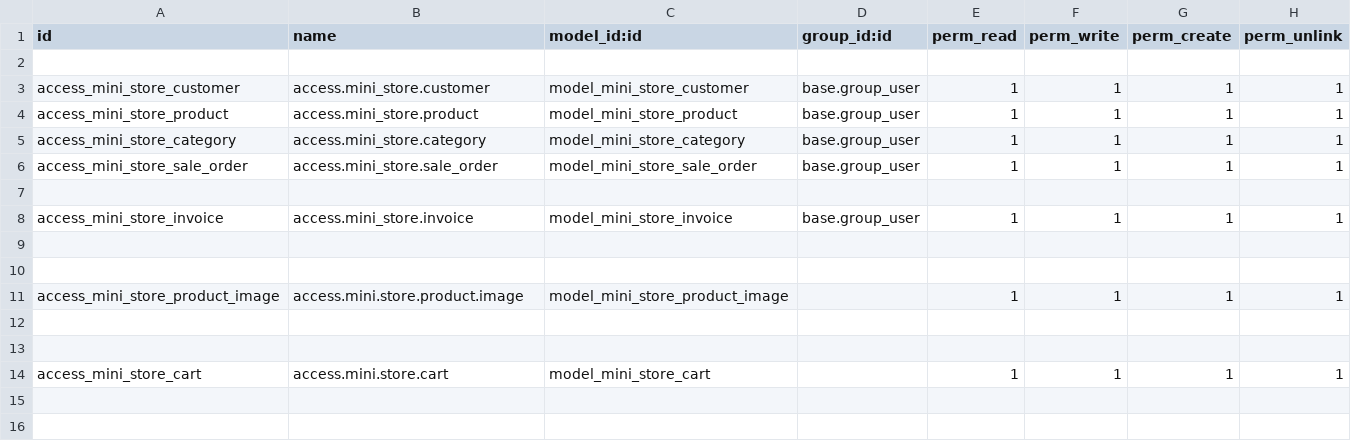
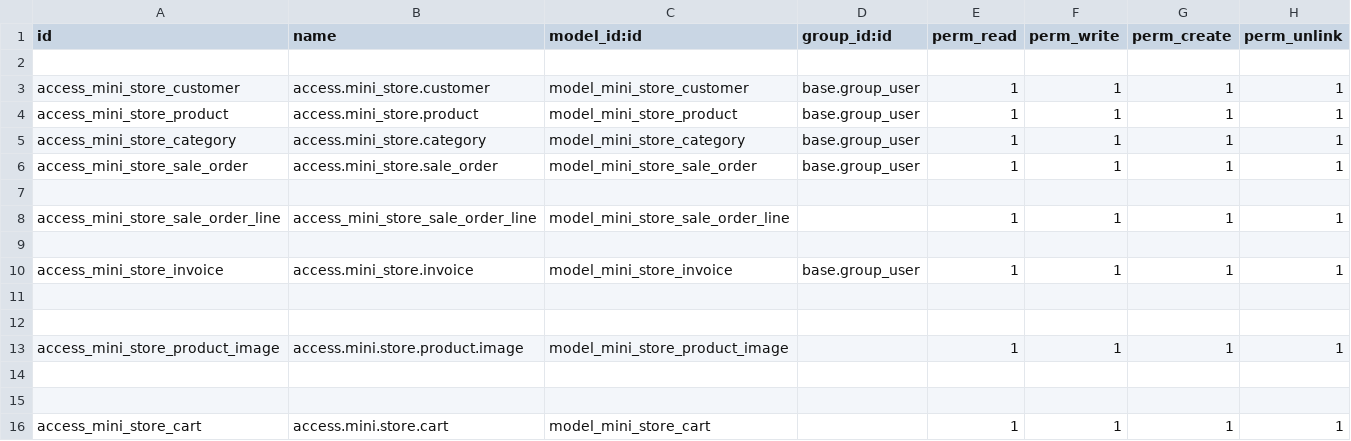
Before and after one commit to shadmankhezri/mini_store, a CSV file: security/ir.model.access.csv, drawn as a sheet; the diff names each change by its address in the sheet, - before the commit and + after, or states it on an @@ line.

Commit message:
update security and sale order

```diff
--- a/security/ir.model.access.csv
+++ b/security/ir.model.access.csv
+row 8: access_mini_store_sale_order_line | access_mini_store_sale_order_line | model_mini_store_sale_order_line |  | 1 | 1 | 1 | 1
+row 9: (empty)
```
Also changed, not shown: 1 other file.
